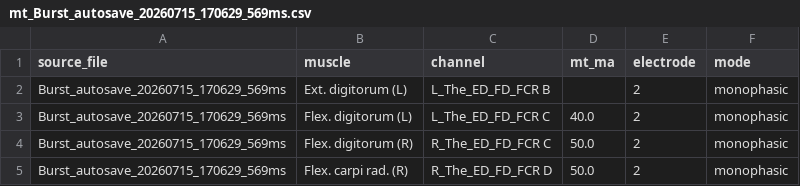
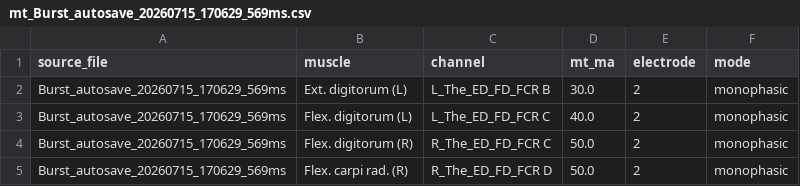
Before and after one commit to natmtc/CHUV-data-stim, a CSV file: results/P03_2026-07-15_tendon_vibration/mt_Burst_autosave_20260715_170629_569ms.csv, drawn as a sheet.

```diff
--- a/results/P03_2026-07-15_tendon_vibration/mt_Burst_autosave_20260715_170629_569ms.csv
+++ b/results/P03_2026-07-15_tendon_vibration/mt_Burst_autosave_20260715_170629_569ms.csv
@@ -1,3 +1,3 @@
 source_file,muscle,channel,mt_ma,electrode,mode
-Burst_autosave_20260715_170629_569ms,Ext. digitorum (L),L_The_ED_FD_FCR B,,2,monophasic
+Burst_autosave_20260715_170629_569ms,Ext. digitorum (L),L_The_ED_FD_FCR B,30.0,2,monophasic
 Burst_autosave_20260715_170629_569ms,Flex. digitorum (L),L_The_ED_FD_FCR C,40.0,2,monophasic
```
Also changed, not shown: results/P03_2026-07-15_tendon_vibration/mt_Burst_autosave_20260715_165831_999ms.csv, results/P04_2026-07-16_tendon_vibration/mt_Burst_autosave_20260716_144116_893ms.csv, 9 other files.
